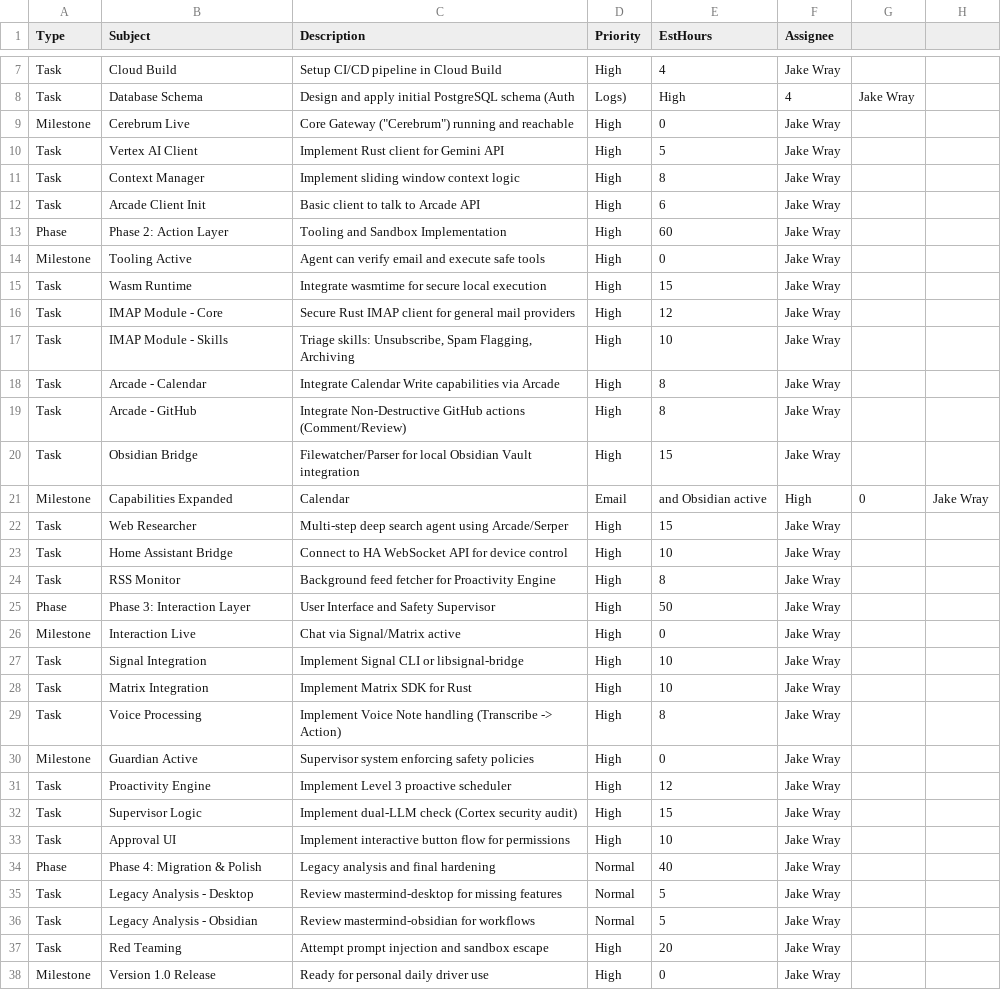
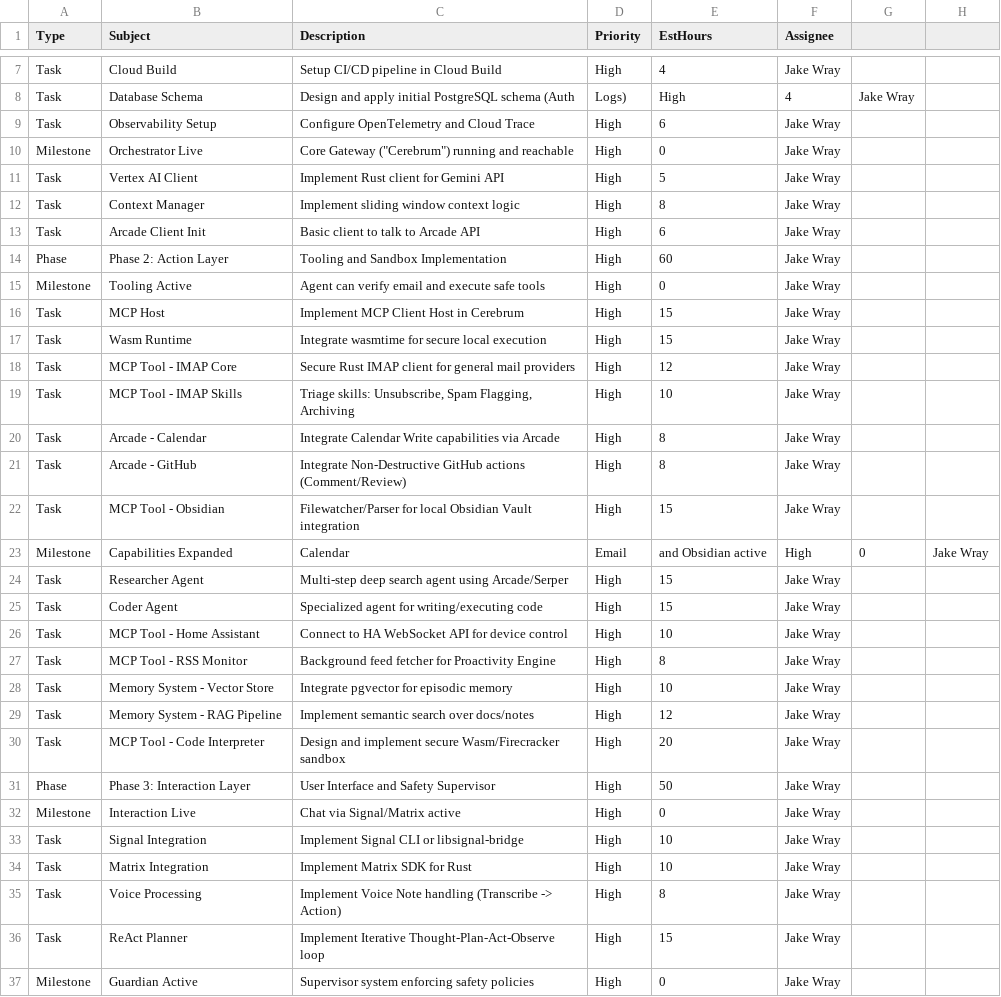
Before and after one commit to j-cray/mastermind, a CSV file: docs/plans/roadmap.csv, drawn as a sheet; only a part is shown, gaps mark what is left out; the shorter side is filled out with more unchanged rows.

Commit message:
feat: Introduce OpenTelemetry for observability, formalize agent architecture with MCP tools, and expand the memory system.

```diff
--- a/docs/plans/roadmap.csv
+++ b/docs/plans/roadmap.csv
@@ -8,3 +8,4 @@ Task,Cloud Build,Setup CI/CD pipeline in Cloud Build,High,4,Jake Wray
 Task,Database Schema,Design and apply initial PostgreSQL schema (Auth, Logs),High,4,Jake Wray
-Milestone,Cerebrum Live,"Core Gateway (""Cerebrum"") running and reachable",High,0,Jake Wray
+Task,Observability Setup,Configure OpenTelemetry and Cloud Trace,High,6,Jake Wray
+Milestone,Orchestrator Live,"Core Gateway (""Cerebrum"") running and reachable",High,0,Jake Wray
 Task,Vertex AI Client,Implement Rust client for Gemini API,High,5,Jake Wray
@@ -14,12 +15,17 @@ Phase,Phase 2: Action Layer,Tooling and Sandbox Implementation,High,60,Jake Wray
 Milestone,Tooling Active,Agent can verify email and execute safe tools,High,0,Jake Wray
+Task,MCP Host,Implement MCP Client Host in Cerebrum,High,15,Jake Wray
 Task,Wasm Runtime,Integrate wasmtime for secure local execution,High,15,Jake Wray
-Task,IMAP Module - Core,Secure Rust IMAP client for general mail providers,High,12,Jake Wray
-Task,IMAP Module - Skills,"Triage skills: Unsubscribe, Spam Flagging, Archiving",High,10,Jake Wray
+Task,MCP Tool - IMAP Core,Secure Rust IMAP client for general mail providers,High,12,Jake Wray
+Task,MCP Tool - IMAP Skills,"Triage skills: Unsubscribe, Spam Flagging, Archiving",High,10,Jake Wray
 Task,Arcade - Calendar,Integrate Calendar Write capabilities via Arcade,High,8,Jake Wray
 Task,Arcade - GitHub,Integrate Non-Destructive GitHub actions (Comment/Review),High,8,Jake Wray
-Task,Obsidian Bridge,Filewatcher/Parser for local Obsidian Vault integration,High,15,Jake Wray
+Task,MCP Tool - Obsidian,Filewatcher/Parser for local Obsidian Vault integration,High,15,Jake Wray
 Milestone,Capabilities Expanded,Calendar, Email, and Obsidian active,High,0,Jake Wray
-Task,Web Researcher,Multi-step deep search agent using Arcade/Serper,High,15,Jake Wray
-Task,Home Assistant Bridge,Connect to HA WebSocket API for device control,High,10,Jake Wray
-Task,RSS Monitor,Background feed fetcher for Proactivity Engine,High,8,Jake Wray
+Task,Researcher Agent,Multi-step deep search agent using Arcade/Serper,High,15,Jake Wray
+Task,Coder Agent,Specialized agent for writing/executing code,High,15,Jake Wray
+Task,MCP Tool - Home Assistant,Connect to HA WebSocket API for device control,High,10,Jake Wray
+Task,MCP Tool - RSS Monitor,Background feed fetcher for Proactivity Engine,High,8,Jake Wray
+Task,Memory System - Vector Store,Integrate pgvector for episodic memory,High,10,Jake Wray
+Task,Memory System - RAG Pipeline,Implement semantic search over docs/notes,High,12,Jake Wray
+Task,MCP Tool - Code Interpreter,Design and implement secure Wasm/Firecracker sandbox,High,20,Jake Wray
 Phase,Phase 3: Interaction Layer,User Interface and Safety Supervisor,High,50,Jake Wray
@@ -29,2 +35,3 @@ Task,Matrix Integration,Implement Matrix SDK for Rust,High,10,Jake Wray
 Task,Voice Processing,"Implement Voice Note handling (Transcribe -> Action)",High,8,Jake Wray
+Task,ReAct Planner,Implement Iterative Thought-Plan-Act-Observe loop,High,15,Jake Wray
 Milestone,Guardian Active,Supervisor system enforcing safety policies,High,0,Jake Wray
```
Also changed, not shown: 1 other file.
